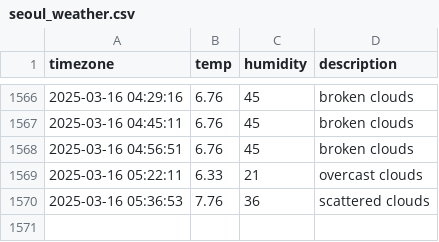
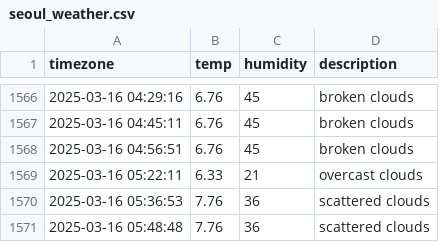
Before and after one commit to jhyang1203/seoul_weather, a CSV file: seoul_weather.csv, drawn as a sheet; only a part is shown, gaps mark what is left out; the diff names each change by its address in the sheet, - before the commit and + after, or states it on an @@ line.

```diff
--- a/seoul_weather.csv
+++ b/seoul_weather.csv
+row 1571: 2025-03-16 05:48:48 | 7.76 | 36 | scattered clouds
```
